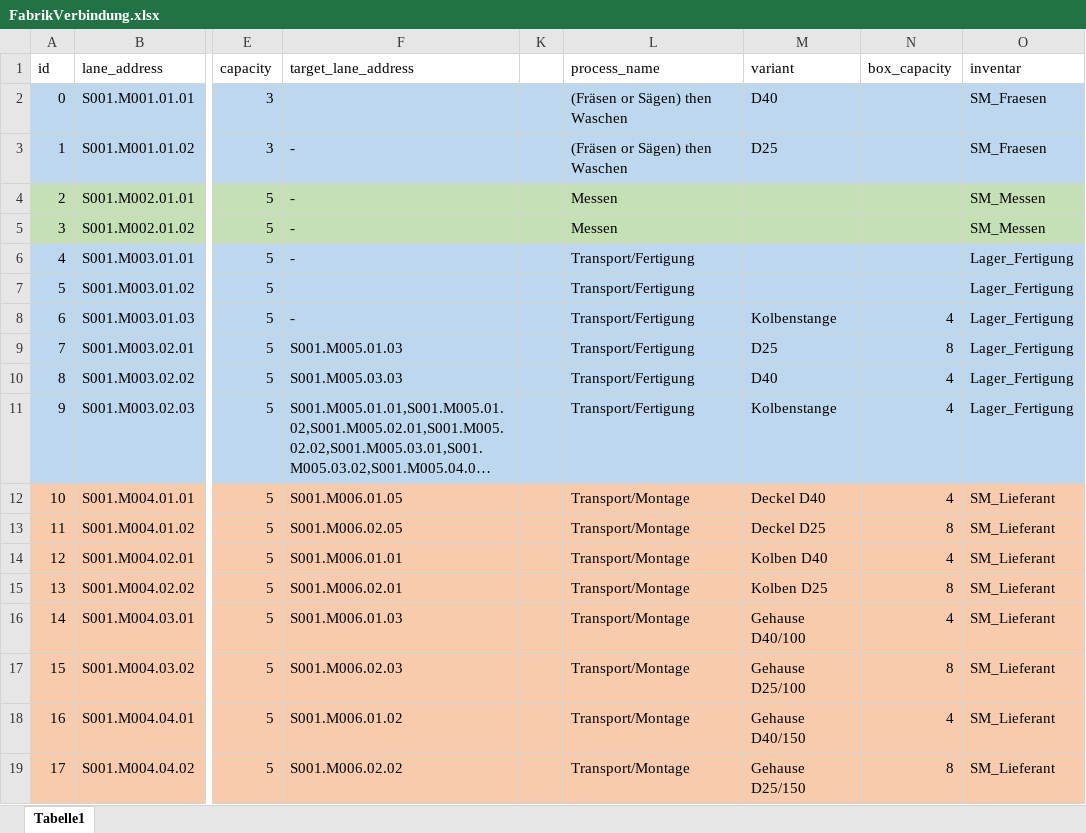
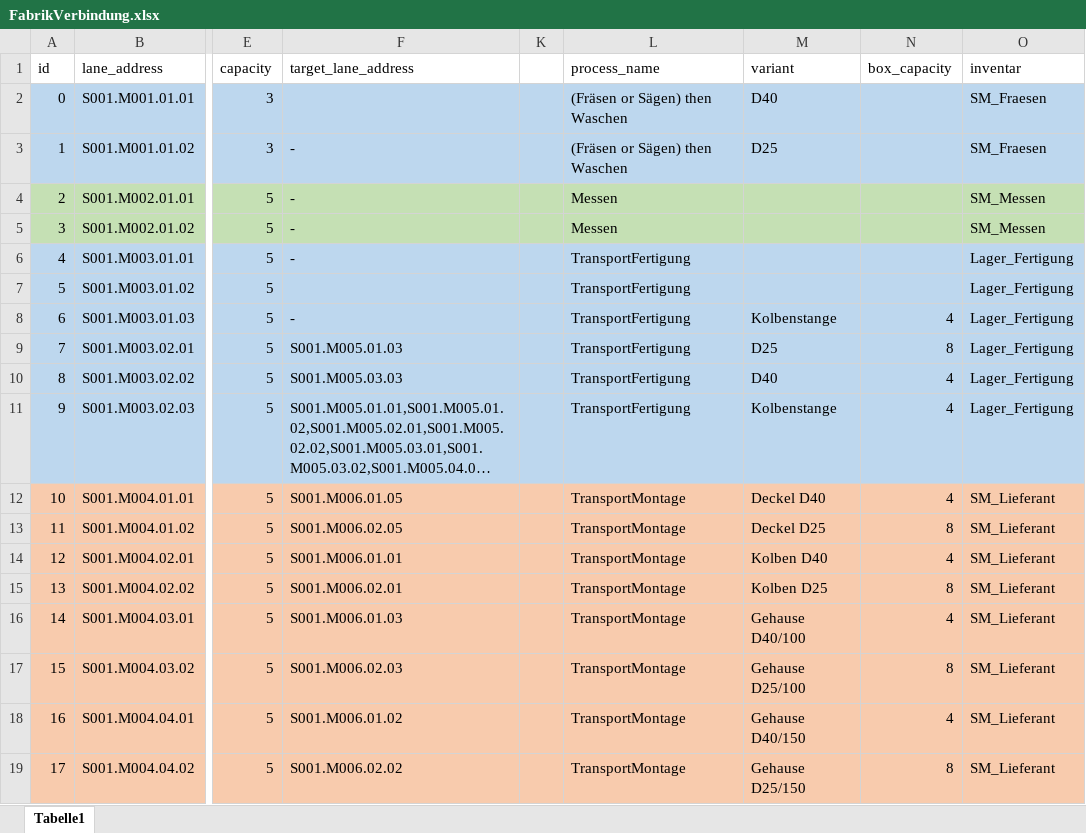
Before and after one commit to otaviomserra/ADP-code, an Excel workbook: datenverarbeitung/FabrikVerbindung.xlsx, sheet Tabelle1, drawn as a sheet; only a part is shown, gaps mark what is left out; long unchanged cells end in …; values as stored, in another font and other column widths than the file's, no borders; the diff covers the shown part only; the diff names each change by its address in the sheet, - before the commit and + after, or states it on an @@ line.

Commit message:
NICE
requests tão funcionando e gerando process logs, observador ainda roda 2x mas é a vida

```diff
--- a/datenverarbeitung/FabrikVerbindung.xlsx (sheet Tabelle1)
+++ b/datenverarbeitung/FabrikVerbindung.xlsx (sheet Tabelle1)
-L6:L11 (process_name): Transport/Fertigung
+L6:L11 (process_name): TransportFertigung
-L12:L19 (process_name): Transport/Montage
+L12:L19 (process_name): TransportMontage
```
Also changed, not shown: 21 edited cells elsewhere in this sheet, 9 other files.
